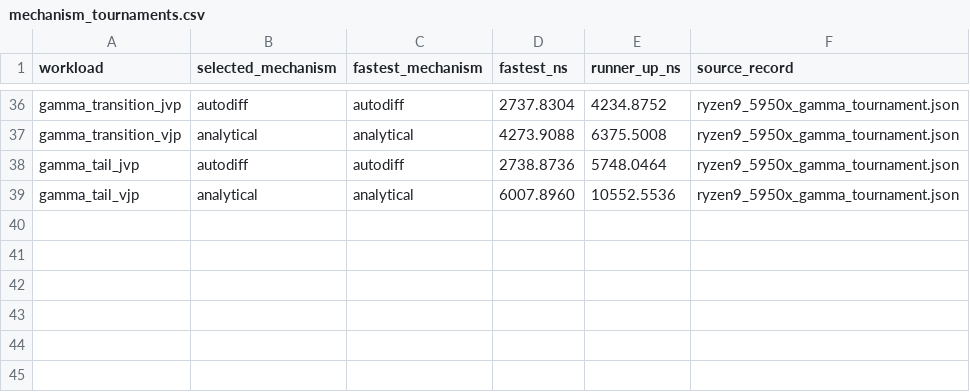
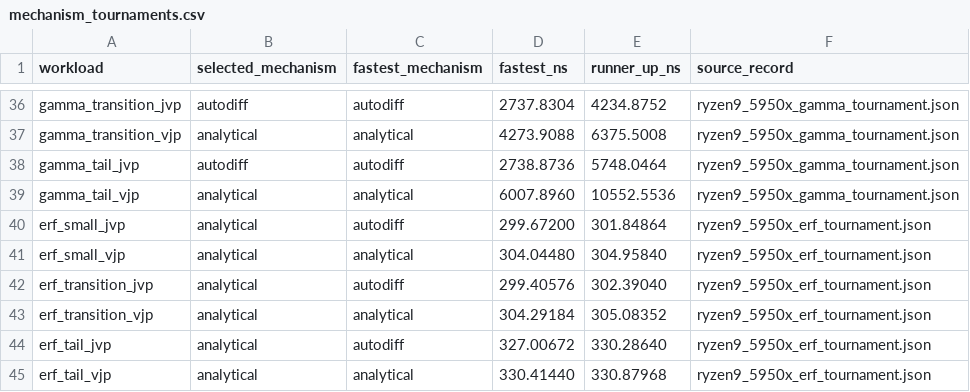
Before and after one commit to lazy-fortran/fortnum, a CSV file: benchmark/report/data/mechanism_tournaments.csv, drawn as a sheet; only a part is shown, gaps mark what is left out; the diff names each change by its address in the sheet, - before the commit and + after, or states it on an @@ line.

Commit message:
Benchmark erf differentiation candidates

```diff
--- a/benchmark/report/data/mechanism_tournaments.csv
+++ b/benchmark/report/data/mechanism_tournaments.csv
+row 40: erf_small_jvp | analytical | autodiff | 299.67200 | 301.84864 | ryzen9_5950x_erf_tournament.json
+row 41: erf_small_vjp | analytical | analytical | 304.04480 | 304.95840 | ryzen9_5950x_erf_tournament.json
+row 42: erf_transition_jvp | analytical | autodiff | 299.40576 | 302.39040 | ryzen9_5950x_erf_tournament.json
+row 43: erf_transition_vjp | analytical | analytical | 304.29184 | 305.08352 | ryzen9_5950x_erf_tournament.json
+row 44: erf_tail_jvp | analytical | autodiff | 327.00672 | 330.28640 | ryzen9_5950x_erf_tournament.json
+row 45: erf_tail_vjp | analytical | analytical | 330.41440 | 330.87968 | ryzen9_5950x_erf_tournament.json
```
Also changed, not shown: docs/design/derivative_kernel_inventory.csv, 10 other files.
